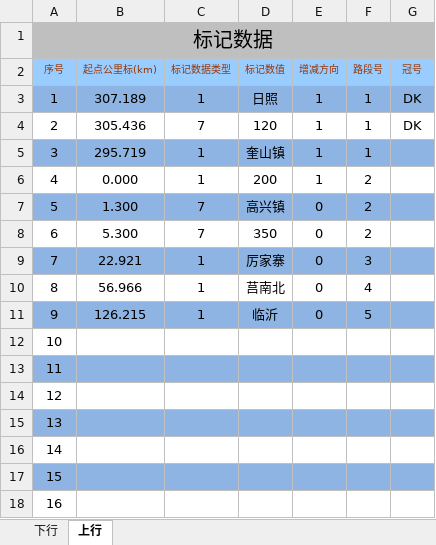
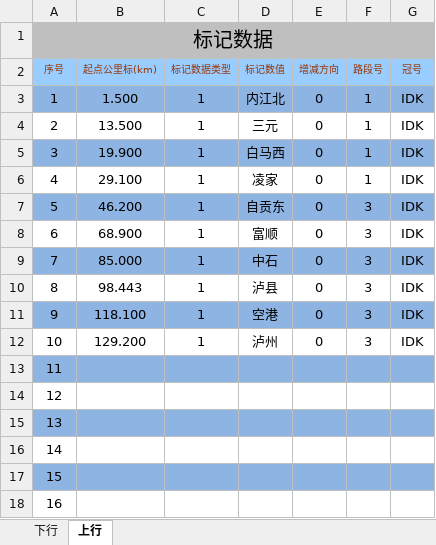
Before and after one commit to MrRnj/LineDataOperator, an Excel workbook: Inter_face/Inter_face/bin/Debug/excelmodels/接标记数据_single.xlsx, sheet 上行, drawn as a sheet; only a part is shown; values as stored, in another font and other column widths than the file's, no borders; the diff names each change by its address in the sheet, - before the commit and + after, or states it on an @@ line.

```diff
--- a/Inter_face/Inter_face/bin/Debug/excelmodels/接标记数据_single.xlsx (sheet 上行)
+++ b/Inter_face/Inter_face/bin/Debug/excelmodels/接标记数据_single.xlsx (sheet 上行)
-B3 (起点公里标(km)): 307.189
+B3 (起点公里标(km)): 1.500
-D3 (标记数值): 日照
+D3 (标记数值): 内江北
-E3:E6 (增减方向): 1
+E3:E6 (增减方向): 0
-G3:G4 (冠号): DK
+G3:G4 (冠号): IDK
-B4 (起点公里标(km)): 305.436
+B4 (起点公里标(km)): 13.500
-C4 (标记数据类型): 7
+C4 (标记数据类型): 1
-D4 (标记数值): 120
+D4 (标记数值): 三元
-B5 (起点公里标(km)): 295.719
+B5 (起点公里标(km)): 19.900
-D5 (标记数值): 奎山镇
+D5 (标记数值): 白马西
-G5:G12 (冠号): (empty)
+G5:G12 (冠号): IDK
-B6 (起点公里标(km)): 0.000
+B6 (起点公里标(km)): 29.100
-D6 (标记数值): 200
+D6 (标记数值): 凌家
-F6 (路段号): 2
+F6 (路段号): 1
-B7 (起点公里标(km)): 1.300
+B7 (起点公里标(km)): 46.200
-C7:C8 (标记数据类型): 7
+C7:C8 (标记数据类型): 1
-D7 (标记数值): 高兴镇
+D7 (标记数值): 自贡东
-F7:F8 (路段号): 2
+F7:F8 (路段号): 3
-B8 (起点公里标(km)): 5.300
+B8 (起点公里标(km)): 68.900
-D8 (标记数值): 350
+D8 (标记数值): 富顺
-B9 (起点公里标(km)): 22.921
+B9 (起点公里标(km)): 85.000
-D9 (标记数值): 厉家寨
+D9 (标记数值): 中石
-B10 (起点公里标(km)): 56.966
+B10 (起点公里标(km)): 98.443
-D10 (标记数值): 莒南北
+D10 (标记数值): 泸县
-F10 (路段号): 4
+F10 (路段号): 3
-B11 (起点公里标(km)): 126.215
+B11 (起点公里标(km)): 118.100
-D11 (标记数值): 临沂
+D11 (标记数值): 空港
-F11 (路段号): 5
+F11 (路段号): 3
-B12 (起点公里标(km)): (empty)
+B12 (起点公里标(km)): 129.200
-C12 (标记数据类型): (empty)
+C12 (标记数据类型): 1
-D12 (标记数值): (empty)
+D12 (标记数值): 泸州
-E12 (增减方向): (empty)
+E12 (增减方向): 0
-F12 (路段号): (empty)
+F12 (路段号): 3
```
Also changed, not shown: sheet 下行, Inter_face/Inter_face/bin/Debug/excelmodels/接坡面数据.xlsx, Inter_face/Inter_face/bin/Debug/excelmodels/接坡面数据_Single.xlsx, 40 other files.
